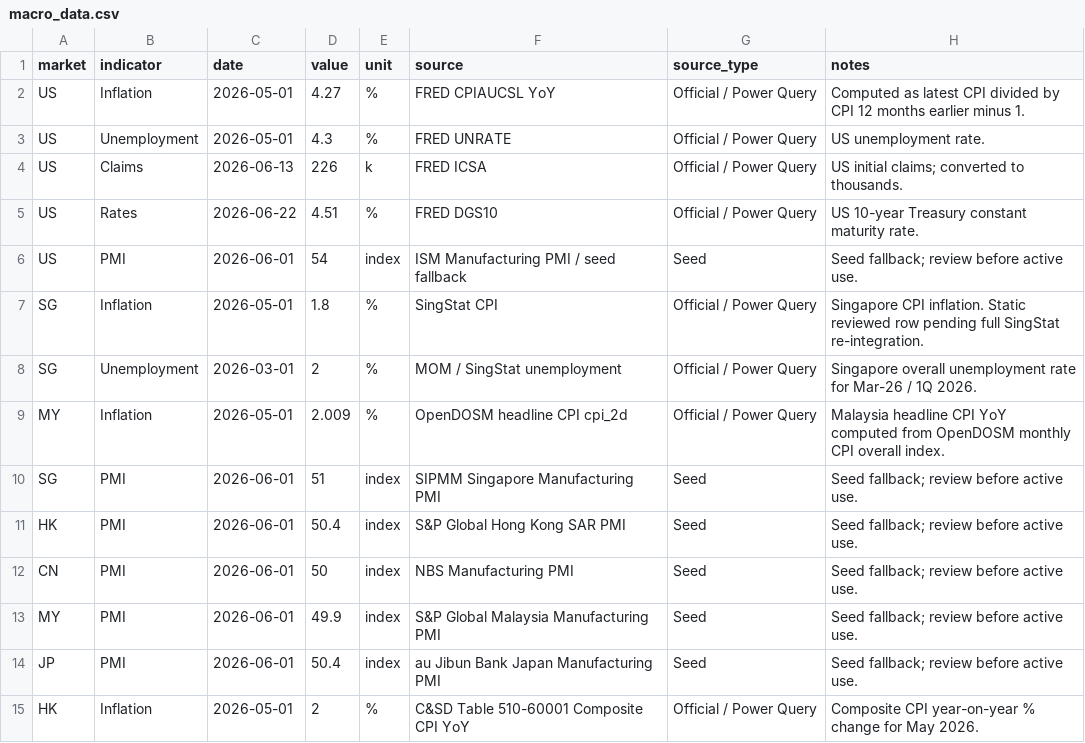
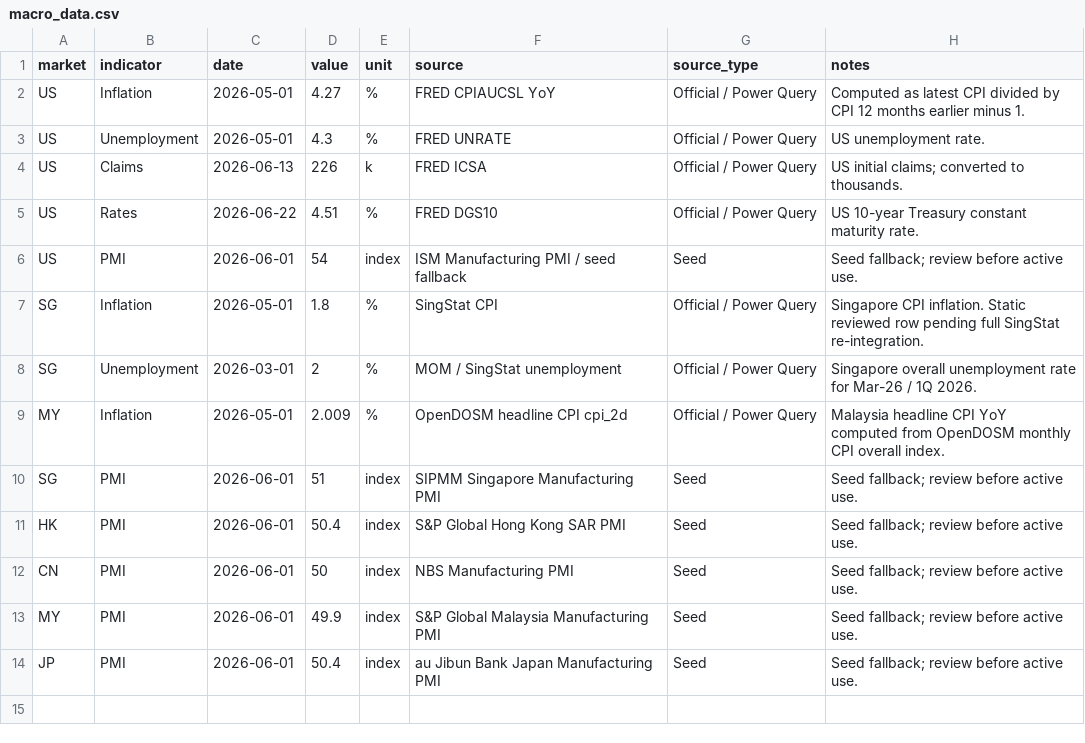
Before and after one commit to phankf-star/sg-tactical-wealth-allocator, a CSV file: macro_pack_latest/macro_data.csv, drawn as a sheet.

Commit message:
Update macro_data.csv

```diff
--- a/macro_pack_latest/macro_data.csv
+++ b/macro_pack_latest/macro_data.csv
@@ -14,2 +14 @@ MY,PMI,2026-06-01,49.9,index,S&P Global Malaysia Manufacturing PMI,Seed,Seed fal
 JP,PMI,2026-06-01,50.4,index,au Jibun Bank Japan Manufacturing PMI,Seed,Seed fallback; review before active use.
-HK,Inflation,2026-05-01,2,%,C&SD Table 510-60001 Composite CPI YoY,Official / Power Query,Composite CPI year-on-year % change for May 2026.
```
